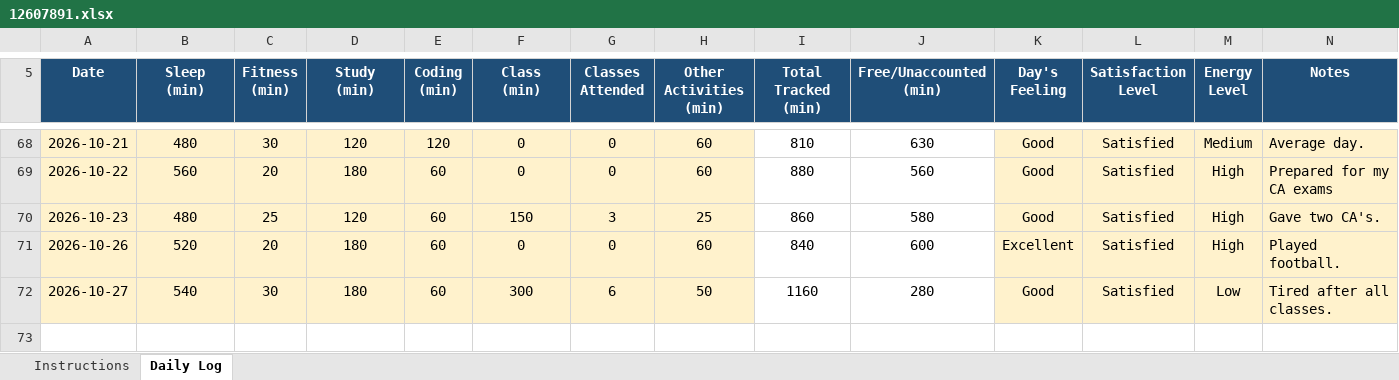
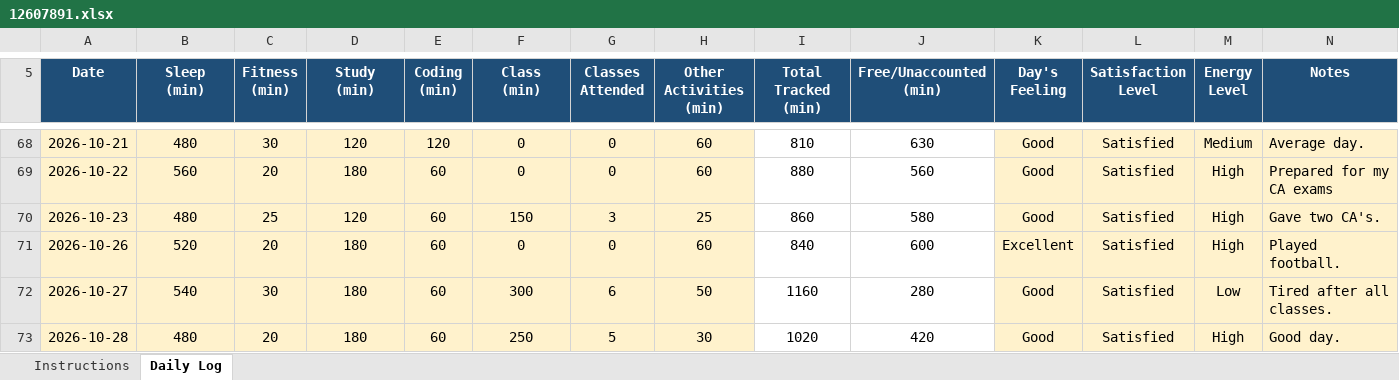
Before and after one commit to birajkishorepaul/Python, an Excel workbook: 12607891.xlsx, sheet Daily Log, drawn as a sheet; only a part is shown, gaps mark what is left out; values as stored, in another font and other column widths than the file's, no borders; conditional formats not drawn; the diff names each change by its address in the sheet, - before the commit and + after, or states it on an @@ line.

Commit message:
Daily Activity Tracker 28Oct

```diff
--- a/12607891.xlsx (sheet Daily Log)
+++ b/12607891.xlsx (sheet Daily Log)
+row 73: 2026-10-28 | 480 | 20 | 180 | 60 | 250 | 5 | 30 | 1020 | 420 | Good | Satisfied | High | Good day.
```
